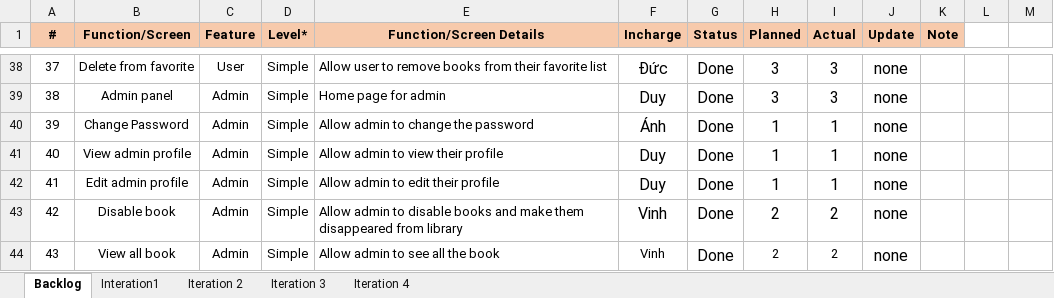
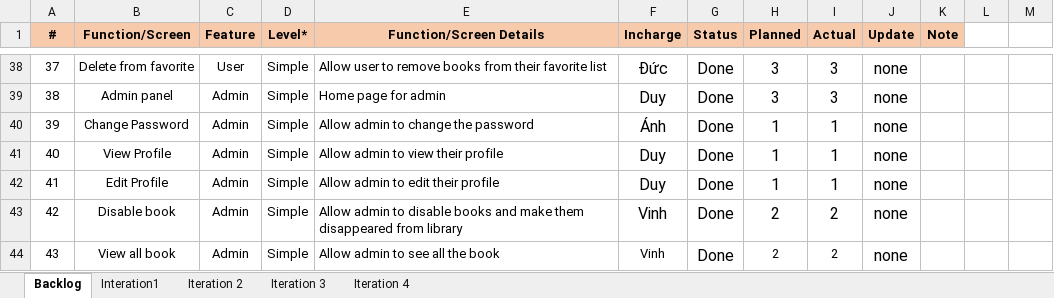
Before and after one commit to baspdd/desktop-tutorial, an Excel workbook: Group6/Project Tracking.xlsx, sheet Backlog, drawn as a sheet; only a part is shown, gaps mark what is left out; values as stored, in another font and other column widths than the file's, no borders; charts and pictures not drawn; the diff covers the shown part only; the diff names each change by its address in the sheet, - before the commit and + after, or states it on an @@ line.

```diff
--- a/Group6/Project Tracking.xlsx (sheet Backlog)
+++ b/Group6/Project Tracking.xlsx (sheet Backlog)
-B41 (Function/Screen): View admin profile
+B41 (Function/Screen): View Profile
-B42 (Function/Screen): Edit admin profile
+B42 (Function/Screen): Edit Profile
```
Also changed, not shown: 1 removed row, 8 edited cells and row numbers in column A elsewhere in this sheet, sheet Iteration 4, sheet Iteration 2, sheet Iteration 3, sheet Interation1, 4 other files.
